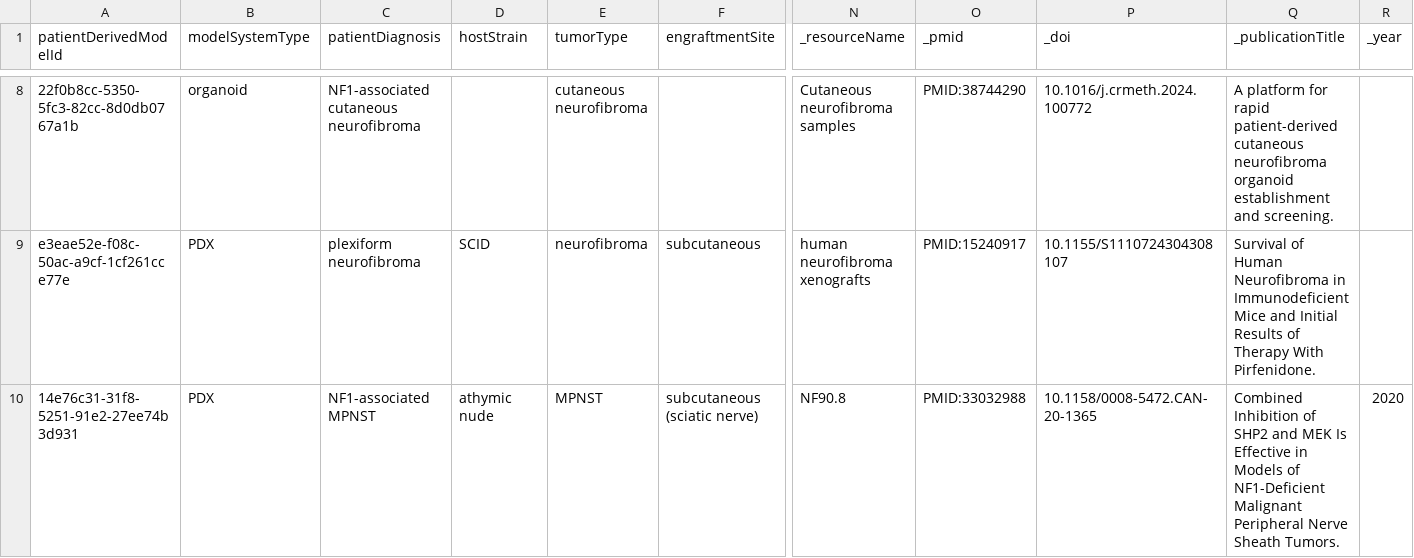
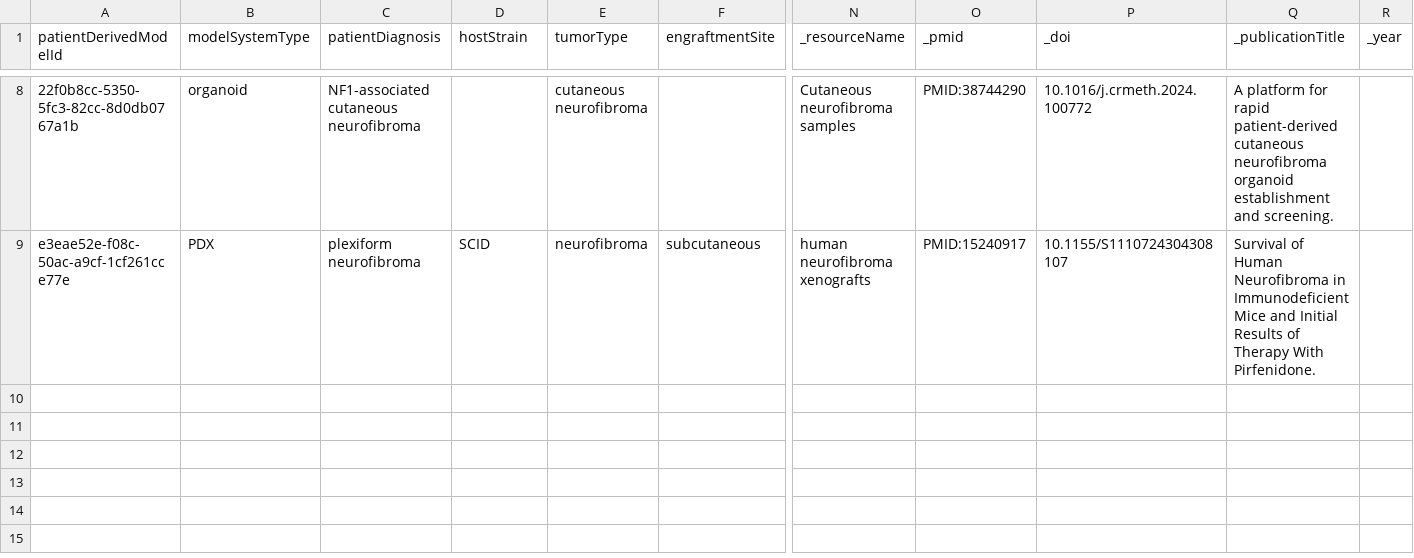
Before and after one commit to nf-osi/nf-research-tools-schema, a CSV file: tool_coverage/outputs/VALIDATED_patient_derived_models.csv, drawn as a sheet; only a part is shown, gaps mark what is left out; rows hold the shown columns only; the diff names each change by its address in the sheet, - before the commit and + after, or states it on an @@ line.

```diff
--- a/tool_coverage/outputs/VALIDATED_patient_derived_models.csv
+++ b/tool_coverage/outputs/VALIDATED_patient_derived_models.csv
-row 10: 14e76c31-31f8-5251-91e2-27ee74b3d931 | PDX | NF1-associated MPNST | athymic nude | MPNST | subcutaneous (sciatic nerve) | NF90.8 | PMID:33032988 | 10.1158/0008-5472.CAN-20-1365 | Combined Inhibition of SHP2 and MEK Is Effective in Models of NF1-Deficient Malignant Peripheral Nerve Sheath Tumors. | 2020
```
Also changed, not shown: tool_coverage/outputs/VALIDATED_development.csv, tool_coverage/outputs/review.csv.
